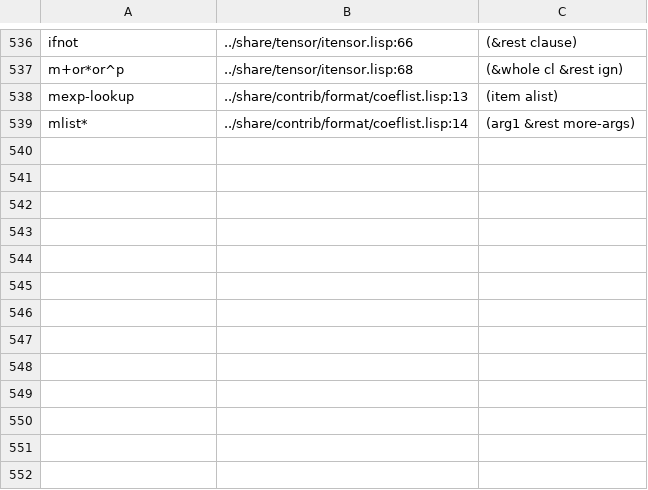
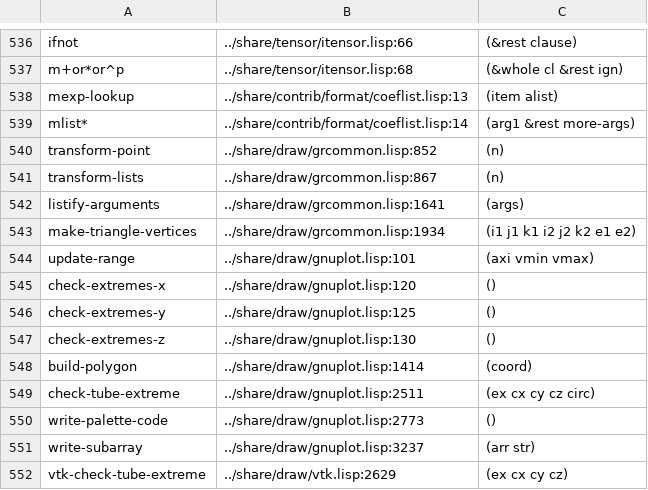
Before and after one commit to moonbit-community/maxima.mbt, a TSV file: docs/index/macros.tsv, drawn as a sheet; only a part is shown, gaps mark what is left out.

Commit message:
Share contract: draw

```diff
--- a/docs/index/macros.tsv
+++ b/docs/index/macros.tsv
@@ -539 +539,14 @@ mexp-lookup	../share/contrib/format/coeflist.lisp:13	(item alist)
 mlist*	../share/contrib/format/coeflist.lisp:14	(arg1 &rest more-args)
+transform-point	../share/draw/grcommon.lisp:852	(n)
+transform-lists	../share/draw/grcommon.lisp:867	(n)
+listify-arguments	../share/draw/grcommon.lisp:1641	(args)
+make-triangle-vertices	../share/draw/grcommon.lisp:1934	(i1 j1 k1 i2 j2 k2 e1 e2)
+update-range	../share/draw/gnuplot.lisp:101	(axi vmin vmax)
+check-extremes-x	../share/draw/gnuplot.lisp:120	()
+check-extremes-y	../share/draw/gnuplot.lisp:125	()
+check-extremes-z	../share/draw/gnuplot.lisp:130	()
+build-polygon	../share/draw/gnuplot.lisp:1414	(coord)
+check-tube-extreme	../share/draw/gnuplot.lisp:2511	(ex cx cy cz circ)
+write-palette-code	../share/draw/gnuplot.lisp:2773	()
+write-subarray	../share/draw/gnuplot.lisp:3237	(arr str)
+vtk-check-tube-extreme	../share/draw/vtk.lisp:2629	(ex cx cy cz)
```
Also changed, not shown: 11 other files.
